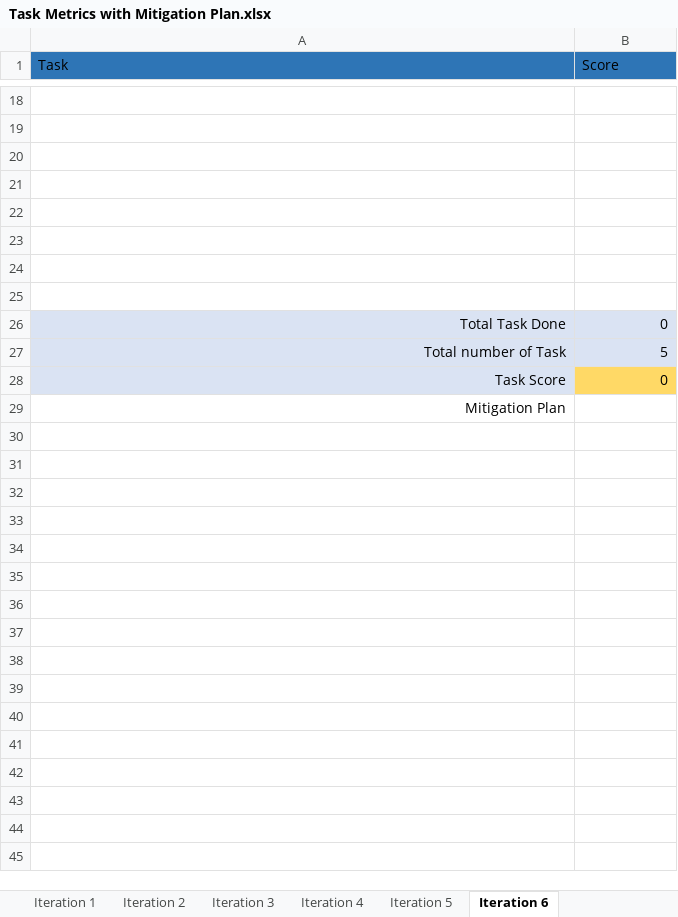
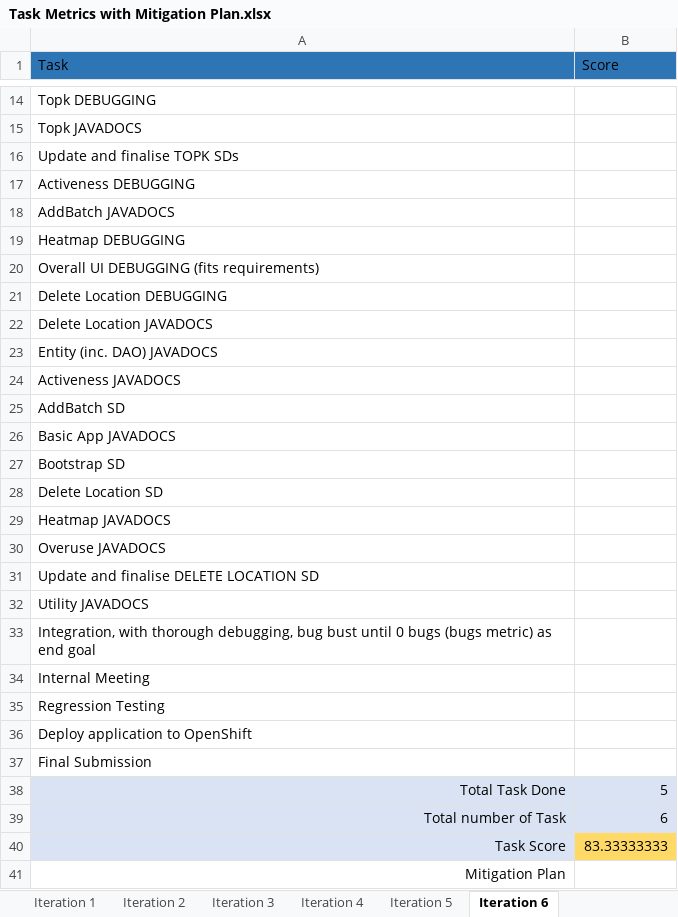
Before and after one commit to jerots/SMUAnalytics, an Excel workbook: metrics/Task Metrics with Mitigation Plan.xlsx, sheet Iteration 6, drawn as a sheet; only a part is shown, gaps mark what is left out; values as stored, in another font and other column widths than the file's, no borders; addresses are those after the commit; the diff covers the shown part only; the diff names each change by its address in the sheet, - before the commit and + after, or states it on an @@ line.

Commit message:
Task Metrics updated

```diff
--- a/metrics/Task Metrics with Mitigation Plan.xlsx (sheet Iteration 6)
+++ b/metrics/Task Metrics with Mitigation Plan.xlsx (sheet Iteration 6)
-A14 (Task): (empty)
+A14 (Task): Topk DEBUGGING
-A15 (Task): (empty)
+A15 (Task): Topk JAVADOCS
-A16 (Task): (empty)
+A16 (Task): Update and finalise TOPK SDs
-A17 (Task): (empty)
+A17 (Task): Activeness DEBUGGING
-A18 (Task): (empty)
+A18 (Task): AddBatch JAVADOCS
-A19 (Task): (empty)
+A19 (Task): Heatmap DEBUGGING
-A20 (Task): (empty)
+A20 (Task): Overall UI DEBUGGING (fits requirements)
-A21 (Task): (empty)
+A21 (Task): Delete Location DEBUGGING
+row 22: Delete Location JAVADOCS
+row 23: Entity (inc. DAO) JAVADOCS
+row 24: Activeness JAVADOCS
+row 25: AddBatch SD
+row 26: Basic App JAVADOCS
+row 27: Bootstrap SD
+row 28: Delete Location SD
+row 29: Heatmap JAVADOCS
+row 30: Overuse JAVADOCS
+row 31: Update and finalise DELETE LOCATION SD
+row 32: Utility JAVADOCS
+row 33: Integration, with thorough debugging, bug bust until 0 bugs (bugs metric) as end goal
+row 34: Internal Meeting
+row 35: Regression Testing
+row 36: Deploy application to OpenShift
+row 37: Final Submission
-B38 (Score): 0
+B38 (Score): 5
-B39 (Score): 5
+B39 (Score): 6
-B40 (Score): 0
+B40 (Score): 83.33333333
```
Also changed, not shown: 4 removed rows and 17 edited cells elsewhere in this sheet.
